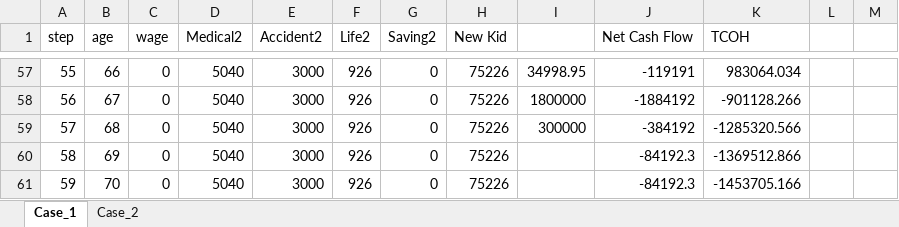
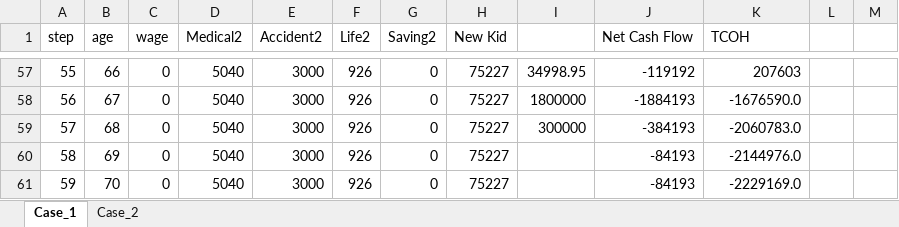
Before and after one commit to Game-App-Dev/GameOfIns, an Excel workbook: fc/Case1&2.xlsx, sheet Case_1, drawn as a sheet; only a part is shown, gaps mark what is left out; values as stored, in another font and other column widths than the file's, no borders; the diff covers the shown part only; the diff names each change by its address in the sheet, - before the commit and + after, or states it on an @@ line.

Commit message:
v1.0.1
unemployment fixed;
2nd new kid fixed;
tcoh fine until stock loss on excel, need to fix excel

```diff
--- a/fc/Case1&2.xlsx (sheet Case_1)
+++ b/fc/Case1&2.xlsx (sheet Case_1)
-H57:H61 (New Kid): 75226
+H57:H61 (New Kid): 75227
-J57 (Net Cash Flow): -119191
+J57 (Net Cash Flow): -119192
-K57 (TCOH): 983064.034
+K57 (TCOH): 207603
-J58 (Net Cash Flow): -1884192
+J58 (Net Cash Flow): -1884193
-K58 (TCOH): -901128.266
+K58 (TCOH): -1676590.0
-J59 (Net Cash Flow): -384192
+J59 (Net Cash Flow): -384193
-K59 (TCOH): -1285320.566
+K59 (TCOH): -2060783.0
-J60:J61 (Net Cash Flow): -84192.3
+J60:J61 (Net Cash Flow): -84193
-K60 (TCOH): -1369512.866
+K60 (TCOH): -2144976.0
-K61 (TCOH): -1453705.166
+K61 (TCOH): -2229169.0
```
Also changed, not shown: 70 edited cells and cell formats elsewhere in this sheet, 3 other files.
